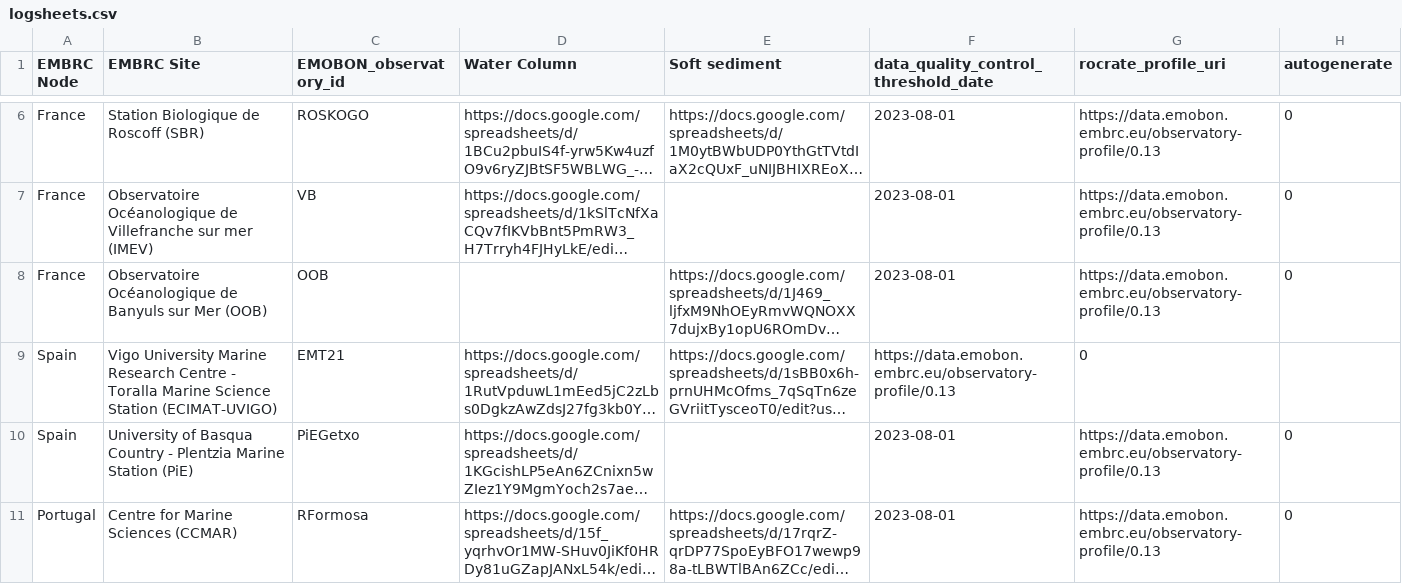
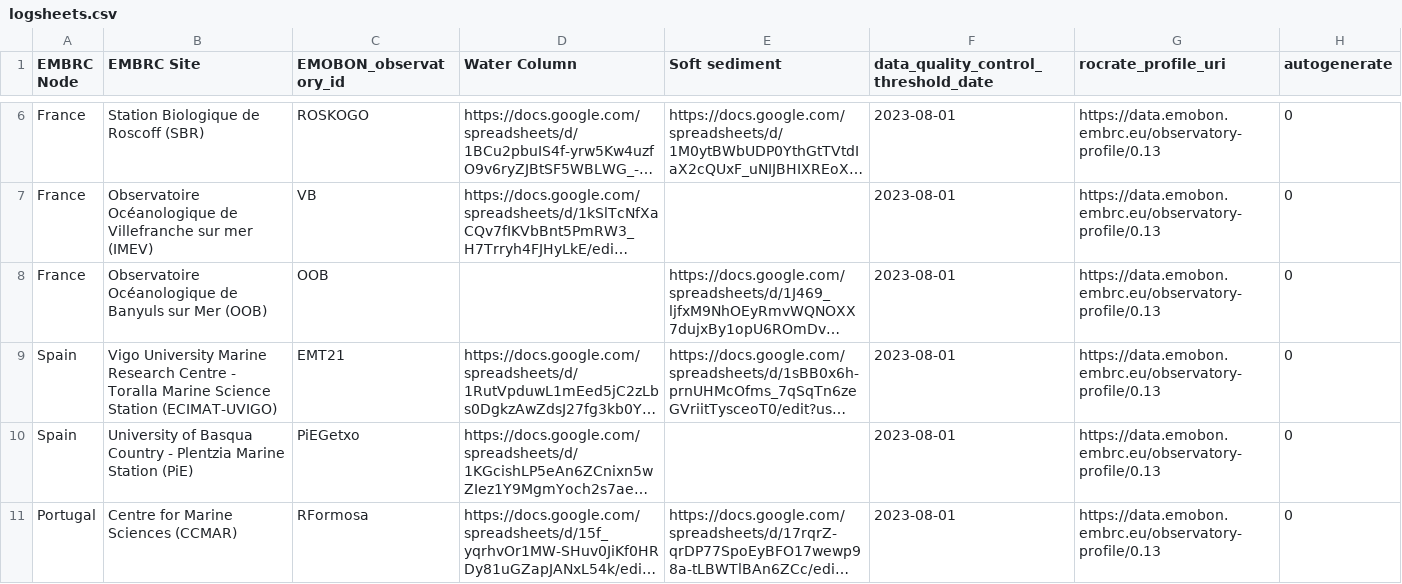
Before and after one commit to emo-bon/governance-crate, a CSV file: logsheets.csv, drawn as a sheet; only a part is shown, gaps mark what is left out; long unchanged cells end in …; the diff names each change by its address in the sheet, - before the commit and + after, or states it on an @@ line.

Commit message:
add missing data quality threshold date

```diff
--- a/logsheets.csv
+++ b/logsheets.csv
-F9: https://data.emobon.embrc.eu/observatory-profile/0.13
+F9: 2023-08-01
-G9 (rocrate_profile_uri): 0
+G9 (rocrate_profile_uri): https://data.emobon.embrc.eu/observatory-profile/0.13
-H9 (autogenerate): (empty)
+H9 (autogenerate): 0
```
